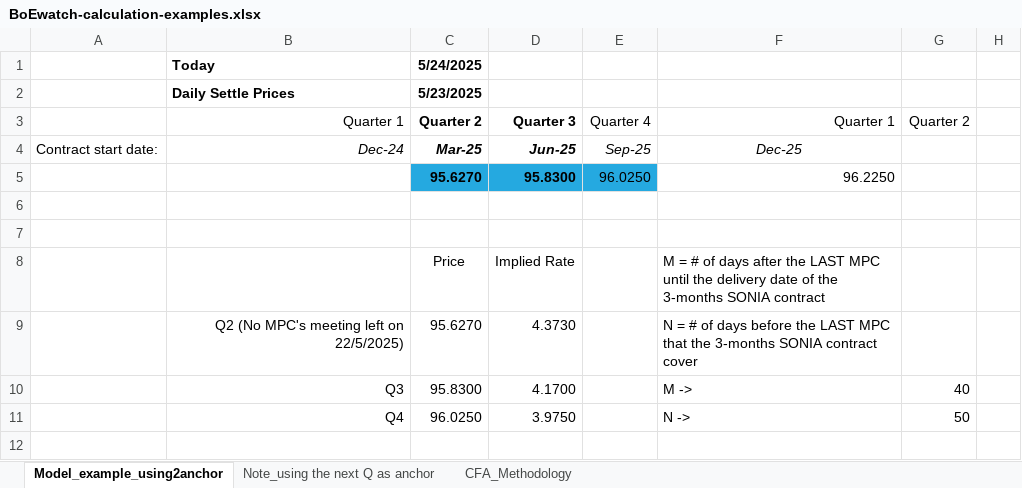
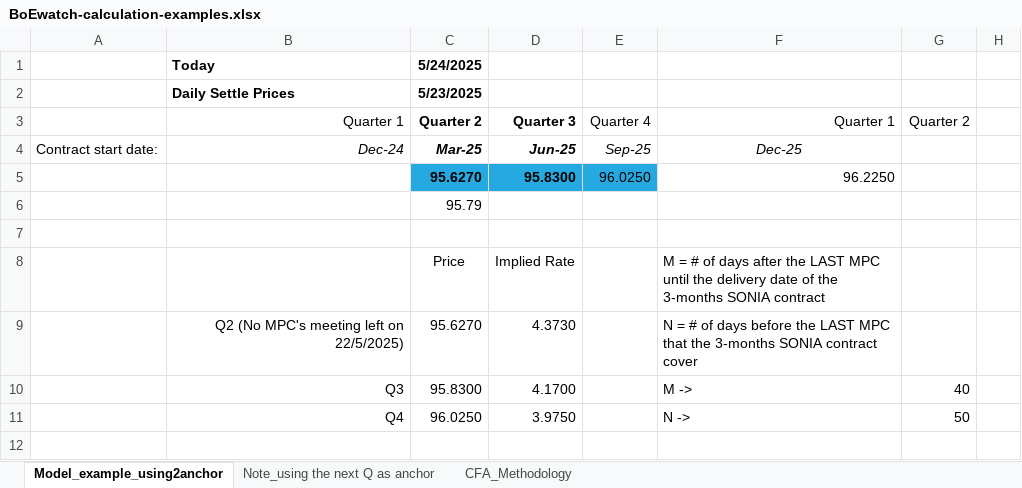
Before and after one commit to gregoryyunnychoi/Implied-probability-of-BoE-Rate-Hike-or-Cut-Using-3-Month-SONIA-Futures, an Excel workbook: BoEwatch-calculation-examples.xlsx, sheet Model_example_using2anchor, drawn as a sheet; only a part is shown; values as stored, in another font and other column widths than the file's, no borders; charts and pictures and conditional formats not drawn; the diff names each change by its address in the sheet, - before the commit and + after, or states it on an @@ line.

Commit message:
Update BoEwatch-calculation-examples.xlsx

```diff
--- a/BoEwatch-calculation-examples.xlsx (sheet Model_example_using2anchor)
+++ b/BoEwatch-calculation-examples.xlsx (sheet Model_example_using2anchor)
-C6: (empty)
+C6: 95.79
```
Also changed, not shown: sheet CFA_Methodology, charts or pictures.
